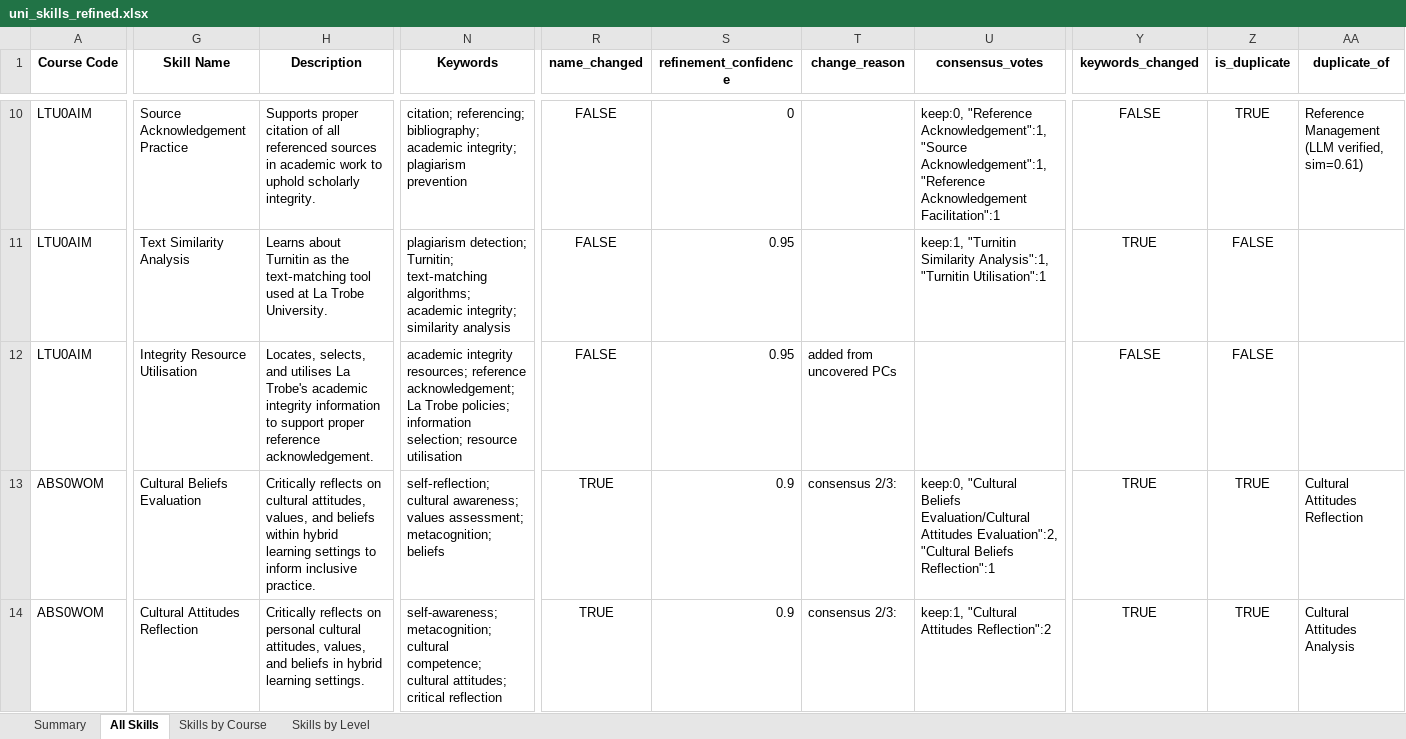
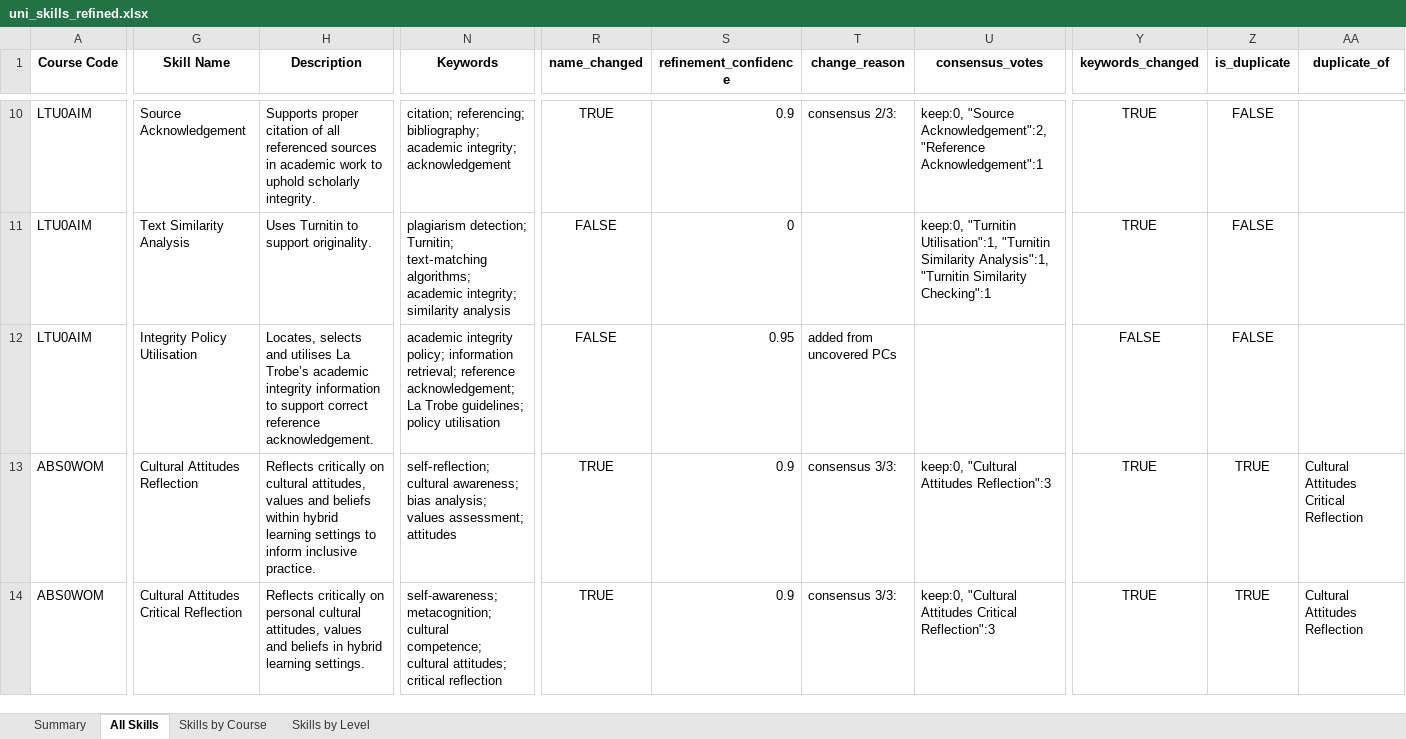
Before and after one commit to emohebi/TEMP, an Excel workbook: uni_skills_refined.xlsx, sheet All Skills, drawn as a sheet; only a part is shown, gaps mark what is left out; values as stored, in another font and other column widths than the file's, no borders; the diff covers the shown part only; the diff names each change by its address in the sheet, - before the commit and + after, or states it on an @@ line.

```diff
--- a/uni_skills_refined.xlsx (sheet All Skills)
+++ b/uni_skills_refined.xlsx (sheet All Skills)
-G10 (Skill Name): Source Acknowledgement Practice
+G10 (Skill Name): Source Acknowledgement
-N10 (Keywords): …academic integrity; plagiarism prevention
+N10 (Keywords): …academic integrity; acknowledgement
-R10 (name_changed): FALSE
+R10 (name_changed): TRUE
-S10 (refinement_confidence): 0
+S10 (refinement_confidence): 0.9
-T10 (change_reason): (empty)
+T10 (change_reason): consensus 2/3:
-U10 (consensus_votes): keep:0, "Reference Acknowledgement":1, "Source Acknowledgement":1, "Reference Acknowledgement Facilitation":1
+U10 (consensus_votes): keep:0, "Source Acknowledgement":2, "Reference Acknowledgement":1
-Y10 (keywords_changed): FALSE
+Y10 (keywords_changed): TRUE
-Z10 (is_duplicate): TRUE
+Z10 (is_duplicate): FALSE
-AA10 (duplicate_of): Reference Management (LLM verified, sim=0.61)
+AA10 (duplicate_of): (empty)
-H11 (Description): Learns about Turnitin as the text‑matching tool used at La Trobe University.
+H11 (Description): Uses Turnitin to support originality.
-S11 (refinement_confidence): 0.95
+S11 (refinement_confidence): 0
-U11 (consensus_votes): keep:1, "Turnitin Similarity Analysis":1, "Turnitin Utilisation":1
+U11 (consensus_votes): keep:0, "Turnitin Utilisation":1, "Turnitin Similarity Analysis":1, "Turnitin Similarity Checking":1
-G12 (Skill Name): Integrity Resource Utilisation
+G12 (Skill Name): Integrity Policy Utilisation
-H12 (Description): Locates, selects, and utilises La Trobe's academic integrity information to support proper reference acknowledgement.
+H12 (Description): Locates, selects and utilises La Trobe’s academic integrity information to support correct reference acknowledgement.
-N12 (Keywords): academic integrity resources; reference acknowledgement; La Trobe policies; information selection; resource utilisation
+N12 (Keywords): academic integrity policy; information retrieval; reference acknowledgement; La Trobe guidelines; policy utilisation
-G13 (Skill Name): Cultural Beliefs Evaluation
+G13 (Skill Name): Cultural Attitudes Reflection
-H13 (Description): Critically reflects on cultural attitudes, values, and beliefs…
+H13 (Description): Reflects critically on cultural attitudes, values and beliefs…
-N13 (Keywords): …cultural awareness; values assessment; metacognition; beliefs
+N13 (Keywords): …cultural awareness; bias analysis; values assessment; attitudes
-T13:T14 (change_reason): consensus 2/3:
+T13:T14 (change_reason): consensus 3/3:
-U13 (consensus_votes): keep:0, "Cultural Beliefs Evaluation/Cultural Attitudes Evaluation":2, "Cultural Beliefs Reflection":1
+U13 (consensus_votes): keep:0, "Cultural Attitudes Reflection":3
-AA13 (duplicate_of): Cultural Attitudes Reflection
+AA13 (duplicate_of): Cultural Attitudes Critical Reflection
-G14 (Skill Name): Cultural Attitudes Reflection
+G14 (Skill Name): Cultural Attitudes Critical Reflection
-H14 (Description): Critically reflects on personal cultural attitudes, values, and beliefs…
+H14 (Description): Reflects critically on personal cultural attitudes, values and beliefs…
-U14 (consensus_votes): keep:1, "Cultural Attitudes Reflection":2
+U14 (consensus_votes): keep:0, "Cultural Attitudes Critical Reflection":3
-AA14 (duplicate_of): Cultural Attitudes Analysis
+AA14 (duplicate_of): Cultural Attitudes Reflection
```
Also changed, not shown: 1104 edited cells elsewhere in this sheet, vet_skills_refined.xlsx.
